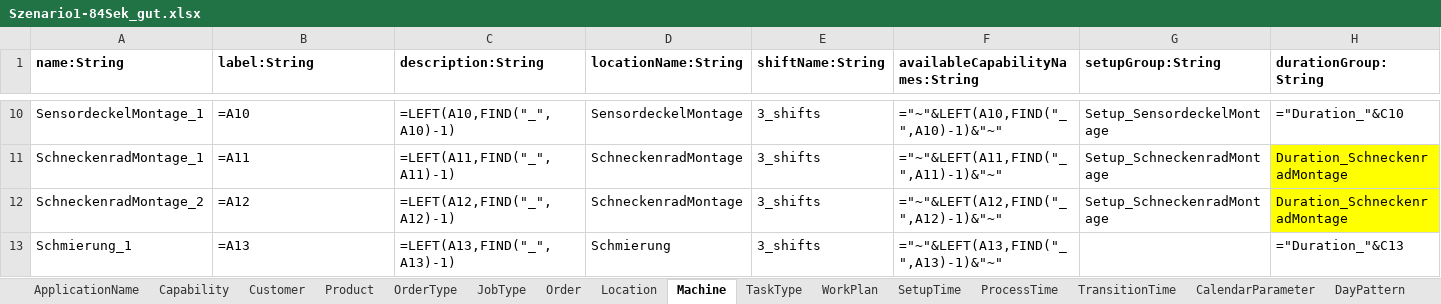
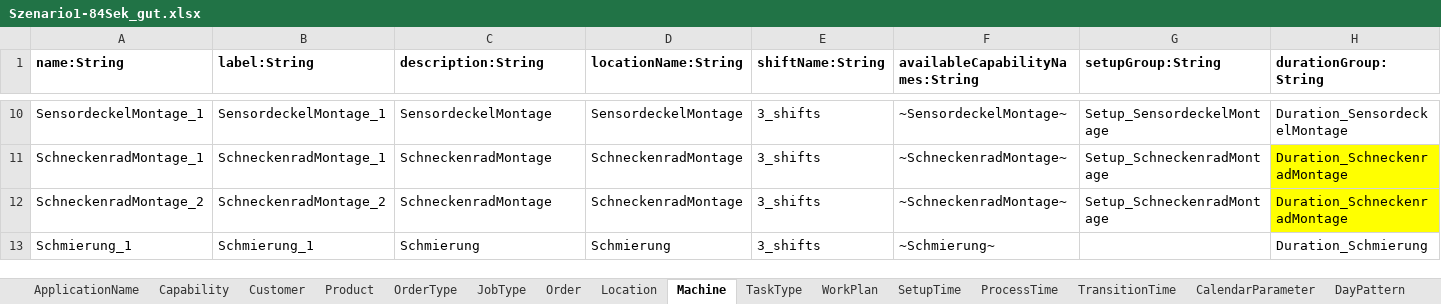
Before and after one commit to sdm4fzi/prodsys, an Excel workbook: data/adapter_sdm/flexis/Szenario1-84Sek_gut.xlsx, sheet Machine, drawn as a sheet; only a part is shown, gaps mark what is left out; values as stored, in another font and other column widths than the file's, no borders; formulas without a stored value are shown as written; the diff covers the shown part only; the diff names each change by its address in the sheet, - before the commit and + after, or states it on an @@ line.

```diff
--- a/data/adapter_sdm/flexis/Szenario1-84Sek_gut.xlsx (sheet Machine)
+++ b/data/adapter_sdm/flexis/Szenario1-84Sek_gut.xlsx (sheet Machine)
-B10 (label:String): =A10
+B10 (label:String): SensordeckelMontage_1
-C10 (description:String): =LEFT(A10,FIND("_",A10)-1)
+C10 (description:String): SensordeckelMontage
-F10 (availableCapabilityNames:String): ="~"&LEFT(A10,FIND("_",A10)-1)&"~"
+F10 (availableCapabilityNames:String): ~SensordeckelMontage~
-H10 (durationGroup:String): ="Duration_"&C10
+H10 (durationGroup:String): Duration_SensordeckelMontage
-B11 (label:String): =A11
+B11 (label:String): SchneckenradMontage_1
-C11 (description:String): =LEFT(A11,FIND("_",A11)-1)
+C11 (description:String): SchneckenradMontage
-F11 (availableCapabilityNames:String): ="~"&LEFT(A11,FIND("_",A11)-1)&"~"
+F11 (availableCapabilityNames:String): ~SchneckenradMontage~
-B12 (label:String): =A12
+B12 (label:String): SchneckenradMontage_2
-C12 (description:String): =LEFT(A12,FIND("_",A12)-1)
+C12 (description:String): SchneckenradMontage
-F12 (availableCapabilityNames:String): ="~"&LEFT(A12,FIND("_",A12)-1)&"~"
+F12 (availableCapabilityNames:String): ~SchneckenradMontage~
-B13 (label:String): =A13
+B13 (label:String): Schmierung_1
-C13 (description:String): =LEFT(A13,FIND("_",A13)-1)
+C13 (description:String): Schmierung
-F13 (availableCapabilityNames:String): ="~"&LEFT(A13,FIND("_",A13)-1)&"~"
+F13 (availableCapabilityNames:String): ~Schmierung~
-H13 (durationGroup:String): ="Duration_"&C13
+H13 (durationGroup:String): Duration_Schmierung
```
Also changed, not shown: 32 edited cells elsewhere in this sheet, sheet OrderType, 4 other files.
